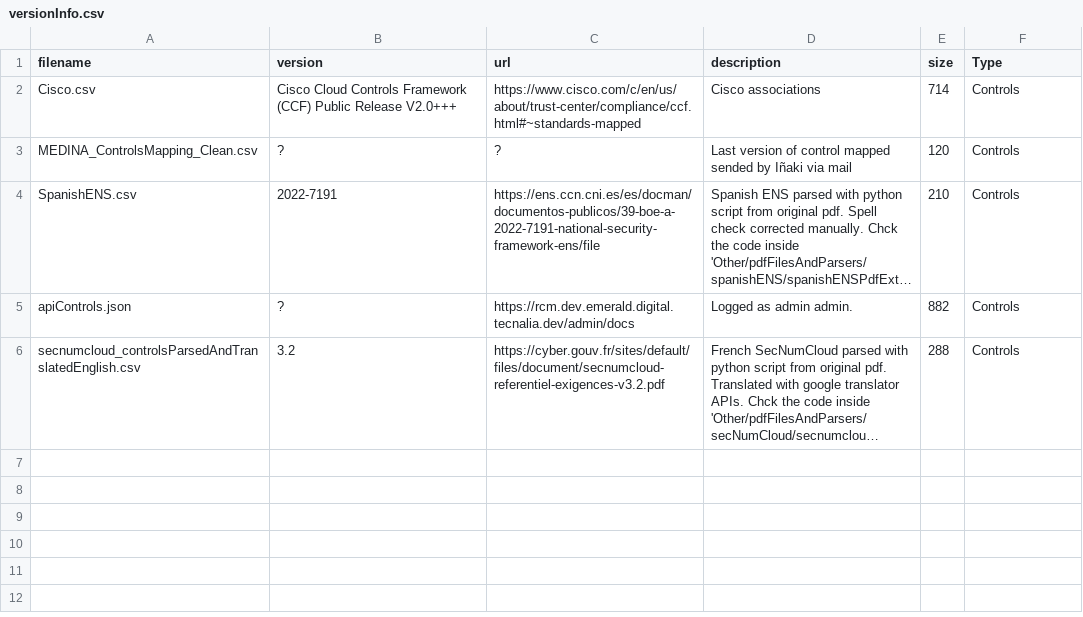
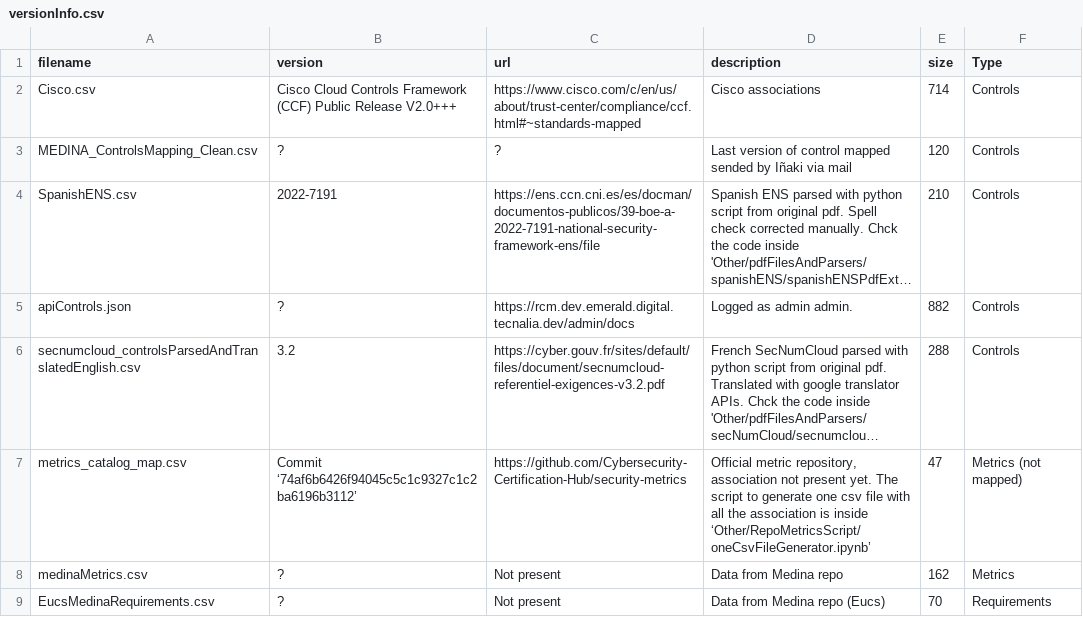
Before and after one commit to bianchi-john/ControlsMetrics, a CSV file: versionInfo.csv, drawn as a sheet; long unchanged cells end in …; the diff names each change by its address in the sheet, - before the commit and + after, or states it on an @@ line.

Commit message:
update and refactor data

```diff
--- a/versionInfo.csv
+++ b/versionInfo.csv
+row 7: metrics_catalog_map.csv | Commit ‘74af6b6426f94045c5c1c9327c1c2ba6196b3112’ | https://github.com/Cybersecurity-Certification-Hub/security-metrics | Official metric repository, association not present yet. The script to generate one csv file with all the association is inside ‘Other/RepoMetricsScript/oneCsvFileGenerator.ipynb’ | 47 | Metrics (not mapped)
+row 8: medinaMetrics.csv | ? | Not present | Data from Medina repo | 162 | Metrics
+row 9: EucsMedinaRequirements.csv | ? | Not present | Data from Medina repo (Eucs) | 70 | Requirements
```
Also changed, not shown: 3 other files.
